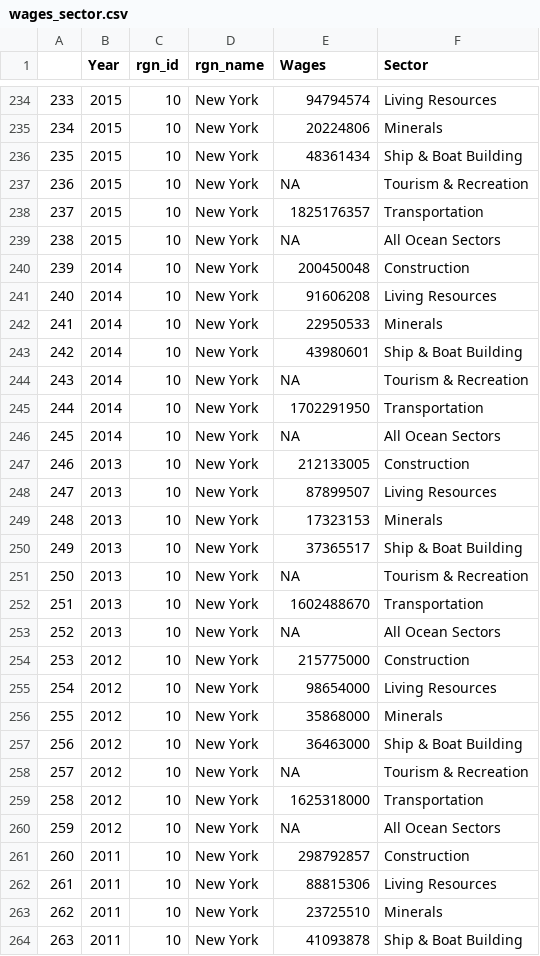
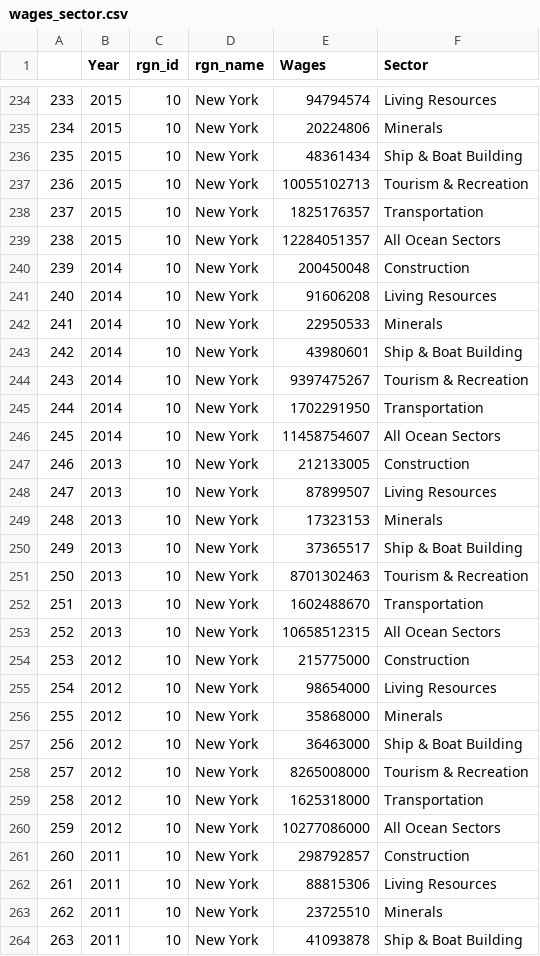
Before and after one commit to jules32/ne-prep, a CSV file: prep/liv/data/wages_sector.csv, drawn as a sheet; only a part is shown, gaps mark what is left out; the diff covers the shown part only.

```diff
--- a/prep/liv/data/wages_sector.csv
+++ b/prep/liv/data/wages_sector.csv
@@ -236,5 +236,5 @@
 "235",2015,10,"New York",48361434,"Ship & Boat Building"
-"236",2015,10,"New York",NA,"Tourism & Recreation"
+"236",2015,10,"New York",10055102713,"Tourism & Recreation"
 "237",2015,10,"New York",1825176357,"Transportation"
-"238",2015,10,"New York",NA,"All Ocean Sectors"
+"238",2015,10,"New York",12284051357,"All Ocean Sectors"
 "239",2014,10,"New York",200450048,"Construction"
@@ -243,5 +243,5 @@
 "242",2014,10,"New York",43980601,"Ship & Boat Building"
-"243",2014,10,"New York",NA,"Tourism & Recreation"
+"243",2014,10,"New York",9397475267,"Tourism & Recreation"
 "244",2014,10,"New York",1702291950,"Transportation"
-"245",2014,10,"New York",NA,"All Ocean Sectors"
+"245",2014,10,"New York",11458754607,"All Ocean Sectors"
 "246",2013,10,"New York",212133005,"Construction"
@@ -250,5 +250,5 @@
 "249",2013,10,"New York",37365517,"Ship & Boat Building"
-"250",2013,10,"New York",NA,"Tourism & Recreation"
+"250",2013,10,"New York",8701302463,"Tourism & Recreation"
 "251",2013,10,"New York",1602488670,"Transportation"
-"252",2013,10,"New York",NA,"All Ocean Sectors"
+"252",2013,10,"New York",10658512315,"All Ocean Sectors"
 "253",2012,10,"New York",215775000,"Construction"
@@ -257,5 +257,5 @@
 "256",2012,10,"New York",36463000,"Ship & Boat Building"
-"257",2012,10,"New York",NA,"Tourism & Recreation"
+"257",2012,10,"New York",8265008000,"Tourism & Recreation"
 "258",2012,10,"New York",1625318000,"Transportation"
-"259",2012,10,"New York",NA,"All Ocean Sectors"
+"259",2012,10,"New York",10277086000,"All Ocean Sectors"
 "260",2011,10,"New York",298792857,"Construction"
```
Also changed, not shown: 96 edited cells elsewhere in this file, prep/liv/data/jobs_sector.csv, 2 other files.
